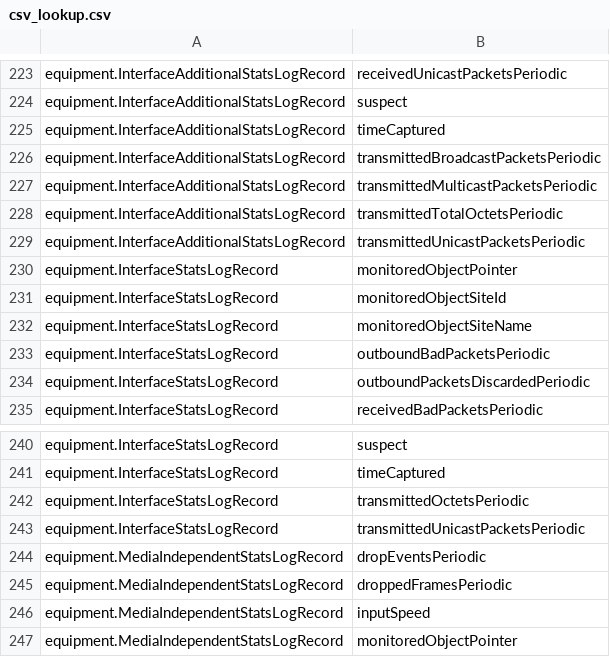
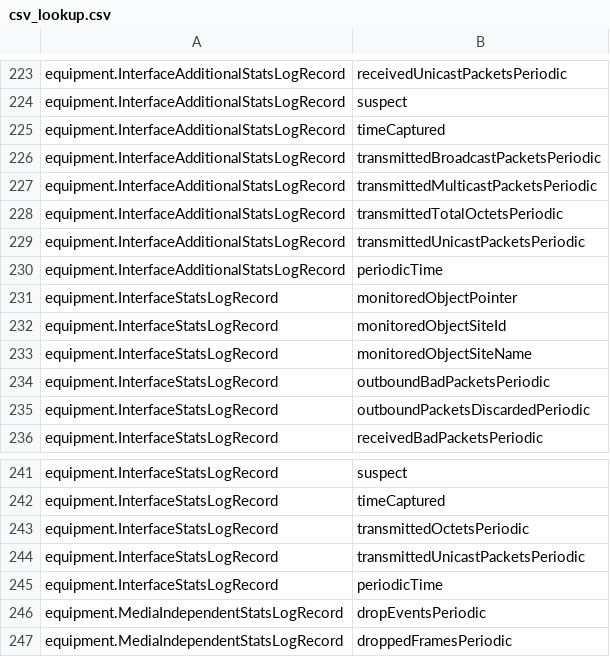
Before and after one commit to yeongwei/alu5620sam_datastage, a CSV file: cfg/csv_lookup.csv, drawn as a sheet; only a part is shown, gaps mark what is left out; the shorter side is filled out with more unchanged rows; the diff names each change by its address in the sheet, - before the commit and + after, or states it on an @@ line.

Commit message:
Apply PMR 16450 035 649 fixes

```diff
--- a/cfg/csv_lookup.csv
+++ b/cfg/csv_lookup.csv
+row 230: equipment.InterfaceAdditionalStatsLogRecord | periodicTime
+row 245: equipment.InterfaceStatsLogRecord | periodicTime
```
